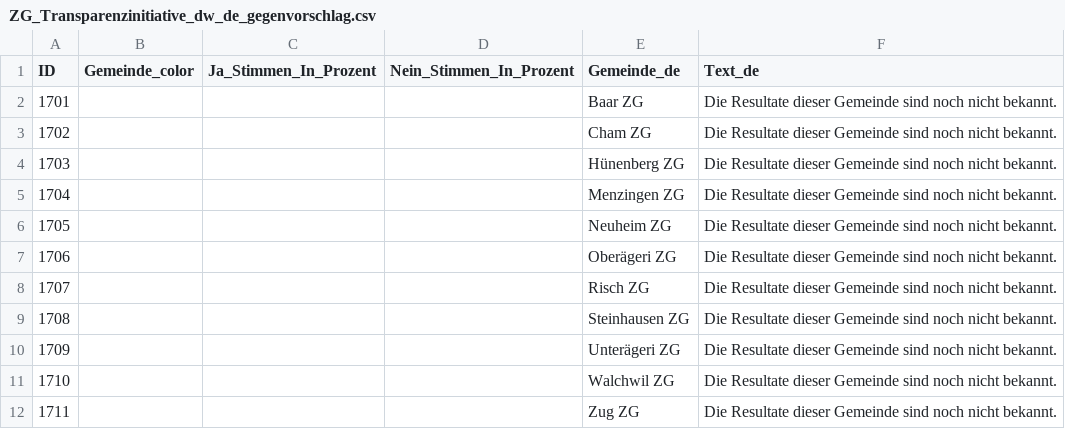
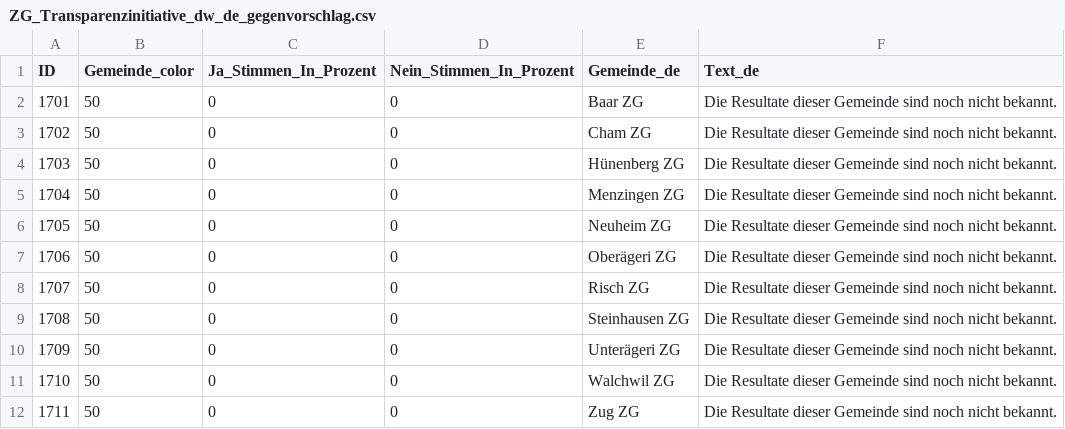
Before and after one commit to awp-finanznachrichten/lena_september2024, a CSV file: Output_Cantons/ZG_Transparenzinitiative_dw_de_gegenvorschlag.csv, drawn as a sheet.

```diff
--- a/Output_Cantons/ZG_Transparenzinitiative_dw_de_gegenvorschlag.csv
+++ b/Output_Cantons/ZG_Transparenzinitiative_dw_de_gegenvorschlag.csv
@@ -1,12 +1,12 @@
 "ID","Gemeinde_color","Ja_Stimmen_In_Prozent","Nein_Stimmen_In_Prozent","Gemeinde_de","Text_de"
-1701,,,,"Baar ZG","Die Resultate dieser Gemeinde sind noch nicht bekannt."
-1702,,,,"Cham ZG","Die Resultate dieser Gemeinde sind noch nicht bekannt."
-1703,,,,"Hünenberg ZG","Die Resultate dieser Gemeinde sind noch nicht bekannt."
-1704,,,,"Menzingen ZG","Die Resultate dieser Gemeinde sind noch nicht bekannt."
-1705,,,,"Neuheim ZG","Die Resultate dieser Gemeinde sind noch nicht bekannt."
-1706,,,,"Oberägeri ZG","Die Resultate dieser Gemeinde sind noch nicht bekannt."
-1707,,,,"Risch ZG","Die Resultate dieser Gemeinde sind noch nicht bekannt."
-1708,,,,"Steinhausen ZG","Die Resultate dieser Gemeinde sind noch nicht bekannt."
-1709,,,,"Unterägeri ZG","Die Resultate dieser Gemeinde sind noch nicht bekannt."
-1710,,,,"Walchwil ZG","Die Resultate dieser Gemeinde sind noch nicht bekannt."
-1711,,,,"Zug ZG","Die Resultate dieser Gemeinde sind noch nicht bekannt."
+1701,50,0,0,"Baar ZG","Die Resultate dieser Gemeinde sind noch nicht bekannt."
+1702,50,0,0,"Cham ZG","Die Resultate dieser Gemeinde sind noch nicht bekannt."
+1703,50,0,0,"Hünenberg ZG","Die Resultate dieser Gemeinde sind noch nicht bekannt."
+1704,50,0,0,"Menzingen ZG","Die Resultate dieser Gemeinde sind noch nicht bekannt."
+1705,50,0,0,"Neuheim ZG","Die Resultate dieser Gemeinde sind noch nicht bekannt."
+1706,50,0,0,"Oberägeri ZG","Die Resultate dieser Gemeinde sind noch nicht bekannt."
+1707,50,0,0,"Risch ZG","Die Resultate dieser Gemeinde sind noch nicht bekannt."
+1708,50,0,0,"Steinhausen ZG","Die Resultate dieser Gemeinde sind noch nicht bekannt."
+1709,50,0,0,"Unterägeri ZG","Die Resultate dieser Gemeinde sind noch nicht bekannt."
+1710,50,0,0,"Walchwil ZG","Die Resultate dieser Gemeinde sind noch nicht bekannt."
+1711,50,0,0,"Zug ZG","Die Resultate dieser Gemeinde sind noch nicht bekannt."
```
Also changed, not shown: Output_Cantons/ZG_Transparenzinitiative_dw_de_stichentscheid.csv, Output_Cantons/ZG_Transparenzinitiative_dw_fr_gegenvorschlag.csv, 5 other files.
